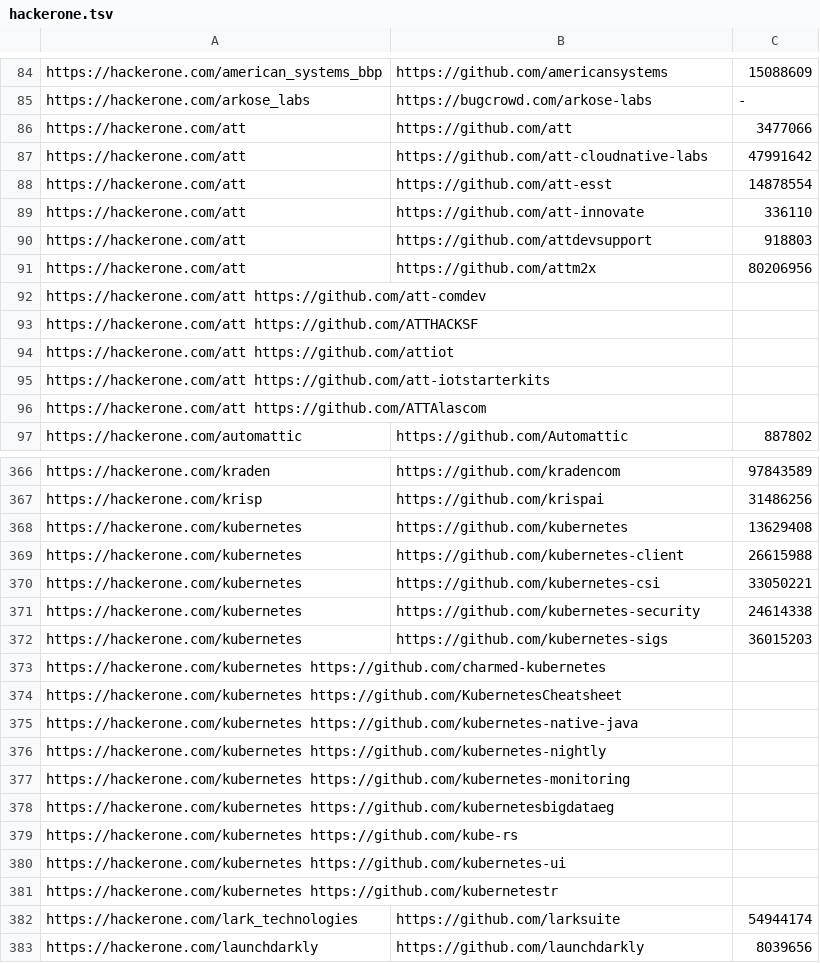
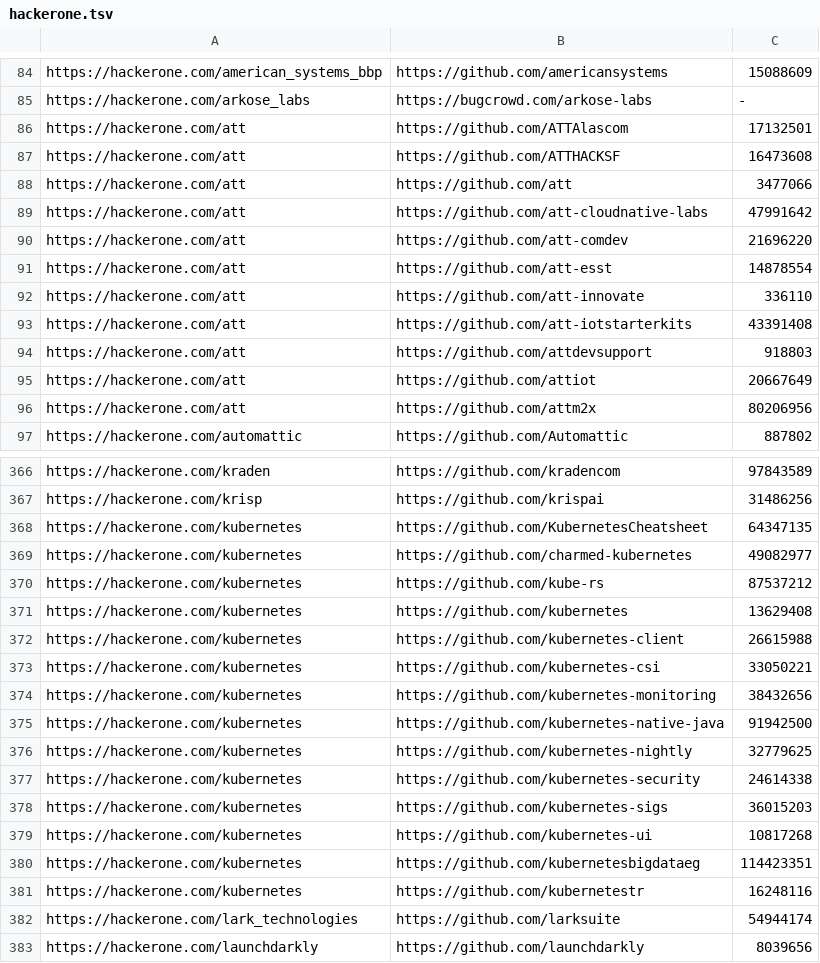
Before and after one commit to nikitastupin/orgs-data, a TSV file: orgs-data/hackerone.tsv, drawn as a sheet; only a part is shown, gaps mark what is left out; the diff covers the shown part only.

```diff
--- a/orgs-data/hackerone.tsv
+++ b/orgs-data/hackerone.tsv
@@ -85,13 +85,13 @@ https://hackerone.com/american_systems_bbp	https://github.com/americansystems	15
 https://hackerone.com/arkose_labs	https://bugcrowd.com/arkose-labs	-
+https://hackerone.com/att	https://github.com/ATTAlascom	17132501
+https://hackerone.com/att	https://github.com/ATTHACKSF	16473608
 https://hackerone.com/att	https://github.com/att	3477066
 https://hackerone.com/att	https://github.com/att-cloudnative-labs	47991642
+https://hackerone.com/att	https://github.com/att-comdev	21696220
 https://hackerone.com/att	https://github.com/att-esst	14878554
 https://hackerone.com/att	https://github.com/att-innovate	336110
+https://hackerone.com/att	https://github.com/att-iotstarterkits	43391408
 https://hackerone.com/att	https://github.com/attdevsupport	918803
+https://hackerone.com/att	https://github.com/attiot	20667649
 https://hackerone.com/att	https://github.com/attm2x	80206956
-https://hackerone.com/att   https://github.com/att-comdev
-https://hackerone.com/att   https://github.com/ATTHACKSF
-https://hackerone.com/att   https://github.com/attiot
-https://hackerone.com/att   https://github.com/att-iotstarterkits
-https://hackerone.com/att   https://github.com/ATTAlascom
 https://hackerone.com/automattic	https://github.com/Automattic	887802
@@ -367,2 +367,5 @@ https://hackerone.com/kraden	https://github.com/kradencom	97843589
 https://hackerone.com/krisp	https://github.com/krispai	31486256
+https://hackerone.com/kubernetes	https://github.com/KubernetesCheatsheet	64347135
+https://hackerone.com/kubernetes	https://github.com/charmed-kubernetes	49082977
+https://hackerone.com/kubernetes	https://github.com/kube-rs	87537212
 https://hackerone.com/kubernetes	https://github.com/kubernetes	13629408
@@ -370,13 +373,10 @@ https://hackerone.com/kubernetes	https://github.com/kubernetes-client	26615988
 https://hackerone.com/kubernetes	https://github.com/kubernetes-csi	33050221
+https://hackerone.com/kubernetes	https://github.com/kubernetes-monitoring	38432656
+https://hackerone.com/kubernetes	https://github.com/kubernetes-native-java	91942500
+https://hackerone.com/kubernetes	https://github.com/kubernetes-nightly	32779625
 https://hackerone.com/kubernetes	https://github.com/kubernetes-security	24614338
 https://hackerone.com/kubernetes	https://github.com/kubernetes-sigs	36015203
-https://hackerone.com/kubernetes    https://github.com/charmed-kubernetes
-https://hackerone.com/kubernetes    https://github.com/KubernetesCheatsheet
-https://hackerone.com/kubernetes    https://github.com/kubernetes-native-java
-https://hackerone.com/kubernetes    https://github.com/kubernetes-nightly
-https://hackerone.com/kubernetes    https://github.com/kubernetes-monitoring
-https://hackerone.com/kubernetes    https://github.com/kubernetesbigdataeg
-https://hackerone.com/kubernetes    https://github.com/kube-rs
-https://hackerone.com/kubernetes    https://github.com/kubernetes-ui
-https://hackerone.com/kubernetes    https://github.com/kubernetestr
+https://hackerone.com/kubernetes	https://github.com/kubernetes-ui	10817268
+https://hackerone.com/kubernetes	https://github.com/kubernetesbigdataeg	114423351
+https://hackerone.com/kubernetes	https://github.com/kubernetestr	16248116
 https://hackerone.com/lark_technologies	https://github.com/larksuite	54944174
```
Also changed, not shown: 21 added rows and 21 removed rows elsewhere in this file, orgs-data/bugcrowd.tsv, orgs-data/diodb.tsv, 2 other files.
